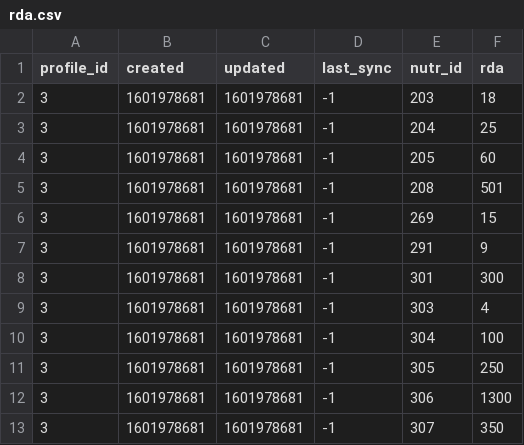
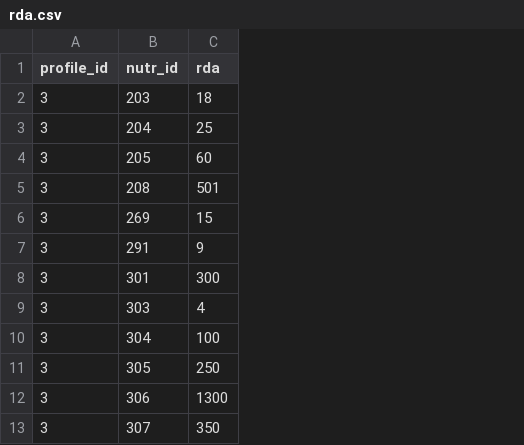
Before and after one commit to nutratech/nt-sqlite, a CSV file: sql/data/rda.csv, drawn as a sheet; only a part is shown; the diff names each change by its address in the sheet, - before the commit and + after, or states it on an @@ line.

```diff
--- a/sql/data/rda.csv
+++ b/sql/data/rda.csv
-column B (created), rows 2-13: all 1601978681
-column C (updated), rows 2-13: all 1601978681
-column D (last_sync), rows 2-13: all -1
```
Also changed, not shown: sql/data/biometric_log.csv, sql/data/biometrics.csv, 6 other files.
